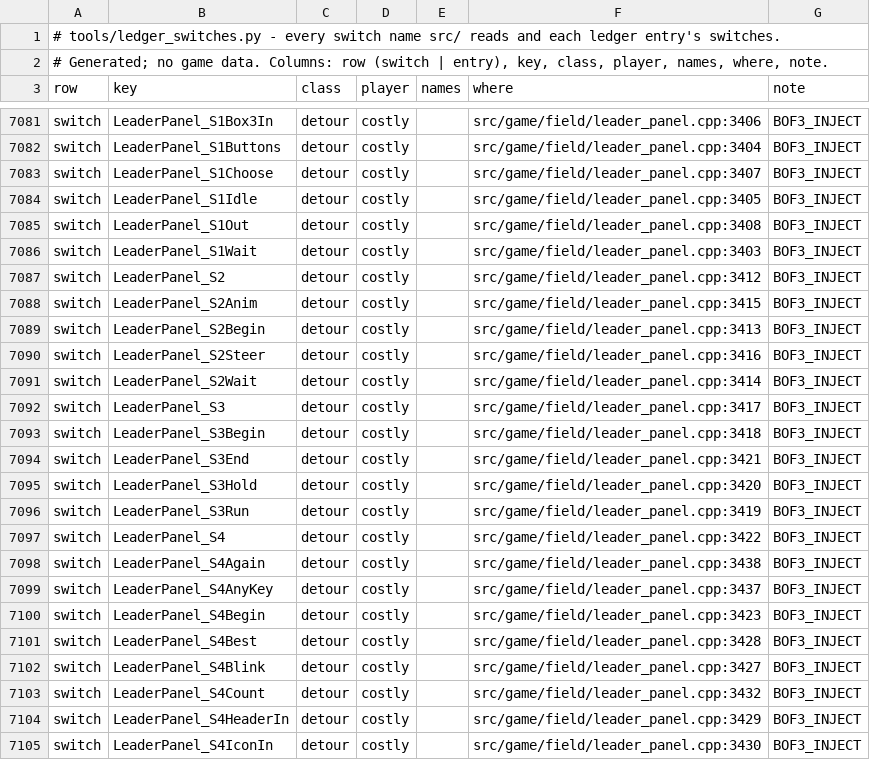
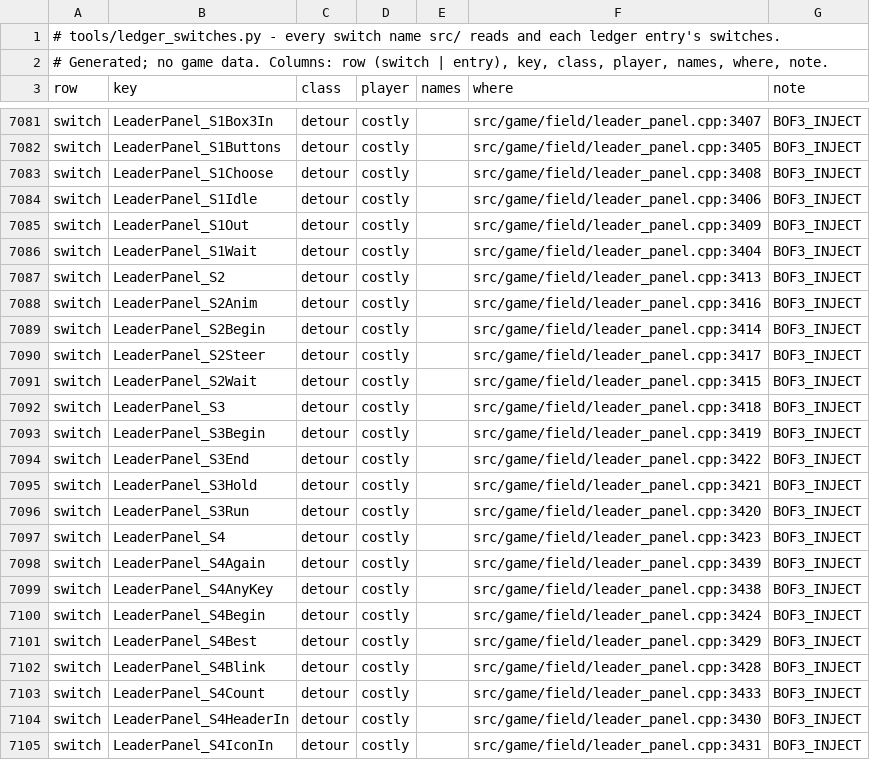
Before and after one commit to kerokline/BreathOfFire3PCPort, a TSV file: analysis/ledger_switches.tsv, drawn as a sheet; only a part is shown, gaps mark what is left out; the diff covers the shown part only; the diff names each change by its address in the sheet, - before the commit and + after, or states it on an @@ line.

```diff
--- a/analysis/ledger_switches.tsv
+++ b/analysis/ledger_switches.tsv
-F7081 (where): src/game/field/leader_panel.cpp:3406
+F7081 (where): src/game/field/leader_panel.cpp:3407
-F7082 (where): src/game/field/leader_panel.cpp:3404
+F7082 (where): src/game/field/leader_panel.cpp:3405
-F7083 (where): src/game/field/leader_panel.cpp:3407
+F7083 (where): src/game/field/leader_panel.cpp:3408
-F7084 (where): src/game/field/leader_panel.cpp:3405
+F7084 (where): src/game/field/leader_panel.cpp:3406
-F7085 (where): src/game/field/leader_panel.cpp:3408
+F7085 (where): src/game/field/leader_panel.cpp:3409
-F7086 (where): src/game/field/leader_panel.cpp:3403
+F7086 (where): src/game/field/leader_panel.cpp:3404
-F7087 (where): src/game/field/leader_panel.cpp:3412
+F7087 (where): src/game/field/leader_panel.cpp:3413
-F7088 (where): src/game/field/leader_panel.cpp:3415
+F7088 (where): src/game/field/leader_panel.cpp:3416
-F7089 (where): src/game/field/leader_panel.cpp:3413
+F7089 (where): src/game/field/leader_panel.cpp:3414
-F7090 (where): src/game/field/leader_panel.cpp:3416
+F7090 (where): src/game/field/leader_panel.cpp:3417
-F7091 (where): src/game/field/leader_panel.cpp:3414
+F7091 (where): src/game/field/leader_panel.cpp:3415
-F7092 (where): src/game/field/leader_panel.cpp:3417
+F7092 (where): src/game/field/leader_panel.cpp:3418
-F7093 (where): src/game/field/leader_panel.cpp:3418
+F7093 (where): src/game/field/leader_panel.cpp:3419
-F7094 (where): src/game/field/leader_panel.cpp:3421
+F7094 (where): src/game/field/leader_panel.cpp:3422
-F7095 (where): src/game/field/leader_panel.cpp:3420
+F7095 (where): src/game/field/leader_panel.cpp:3421
-F7096 (where): src/game/field/leader_panel.cpp:3419
+F7096 (where): src/game/field/leader_panel.cpp:3420
-F7097 (where): src/game/field/leader_panel.cpp:3422
+F7097 (where): src/game/field/leader_panel.cpp:3423
-F7098 (where): src/game/field/leader_panel.cpp:3438
+F7098 (where): src/game/field/leader_panel.cpp:3439
-F7099 (where): src/game/field/leader_panel.cpp:3437
+F7099 (where): src/game/field/leader_panel.cpp:3438
-F7100 (where): src/game/field/leader_panel.cpp:3423
+F7100 (where): src/game/field/leader_panel.cpp:3424
-F7101 (where): src/game/field/leader_panel.cpp:3428
+F7101 (where): src/game/field/leader_panel.cpp:3429
-F7102 (where): src/game/field/leader_panel.cpp:3427
+F7102 (where): src/game/field/leader_panel.cpp:3428
-F7103 (where): src/game/field/leader_panel.cpp:3432
+F7103 (where): src/game/field/leader_panel.cpp:3433
-F7104 (where): src/game/field/leader_panel.cpp:3429
+F7104 (where): src/game/field/leader_panel.cpp:3430
-F7105 (where): src/game/field/leader_panel.cpp:3430
+F7105 (where): src/game/field/leader_panel.cpp:3431
```
Also changed, not shown: 101 edited cells elsewhere in this file, 3 other files.
